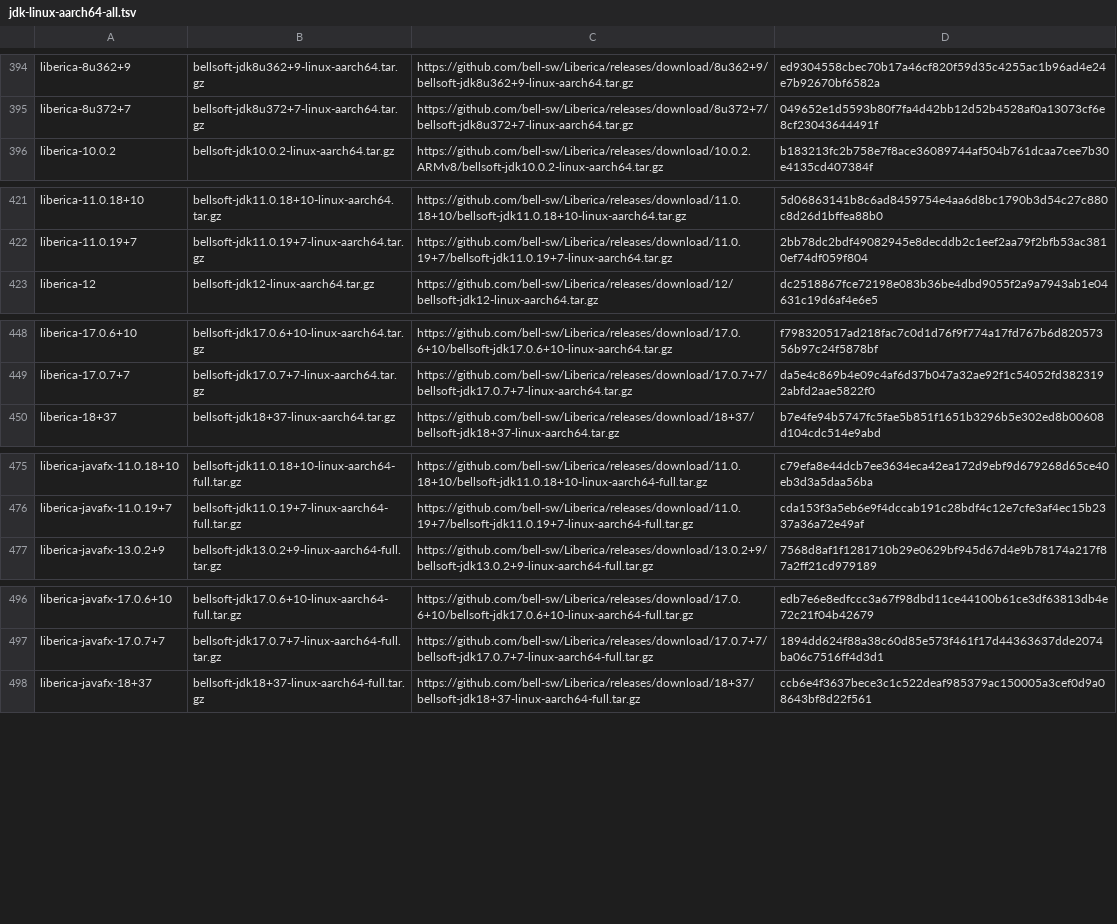
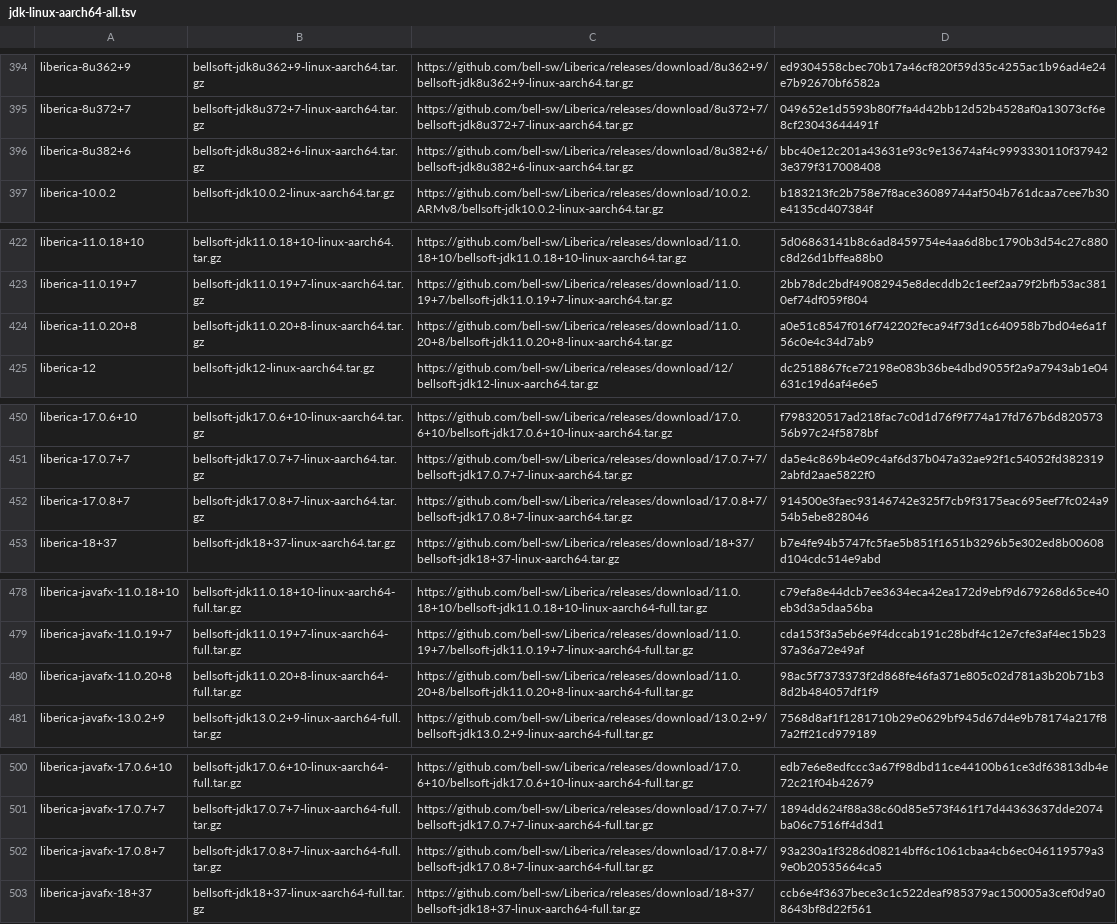
Before and after one commit to mise-plugins/rtx-java, a TSV file: data/jdk-linux-aarch64-all.tsv, drawn as a sheet; only a part is shown, gaps mark what is left out; the diff covers the shown part only; the diff names each change by its address in the sheet, - before the commit and + after, or states it on an @@ line.

Commit message:
Update Java release data

```diff
--- a/data/jdk-linux-aarch64-all.tsv
+++ b/data/jdk-linux-aarch64-all.tsv
+row 396: liberica-8u382+6 | bellsoft-jdk8u382+6-linux-aarch64.tar.gz | https://github.com/bell-sw/Liberica/releases/download/8u382+6/bellsoft-jdk8u382+6-linux-aarch64.tar.gz | bbc40e12c201a43631e93c9e13674af4c9993330110f379423e379f317008408
+row 424: liberica-11.0.20+8 | bellsoft-jdk11.0.20+8-linux-aarch64.tar.gz | https://github.com/bell-sw/Liberica/releases/download/11.0.20+8/bellsoft-jdk11.0.20+8-linux-aarch64.tar.gz | a0e51c8547f016f742202feca94f73d1c640958b7bd04e6a1f56c0e4c34d7ab9
+row 452: liberica-17.0.8+7 | bellsoft-jdk17.0.8+7-linux-aarch64.tar.gz | https://github.com/bell-sw/Liberica/releases/download/17.0.8+7/bellsoft-jdk17.0.8+7-linux-aarch64.tar.gz | 914500e3faec93146742e325f7cb9f3175eac695eef7fc024a954b5ebe828046
+row 480: liberica-javafx-11.0.20+8 | bellsoft-jdk11.0.20+8-linux-aarch64-full.tar.gz | https://github.com/bell-sw/Liberica/releases/download/11.0.20+8/bellsoft-jdk11.0.20+8-linux-aarch64-full.tar.gz | 98ac5f7373373f2d868fe46fa371e805c02d781a3b20b71b38d2b484057df1f9
+row 502: liberica-javafx-17.0.8+7 | bellsoft-jdk17.0.8+7-linux-aarch64-full.tar.gz | https://github.com/bell-sw/Liberica/releases/download/17.0.8+7/bellsoft-jdk17.0.8+7-linux-aarch64-full.tar.gz | 93a230a1f3286d08214bff6c1061cbaa4cb6ec046119579a39e0b20535664ca5
```
Also changed, not shown: 19 added rows elsewhere in this file, data/jdk-linux-aarch64-ga.tsv, data/jdk-linux-aarch64.tsv, 16 other files.
